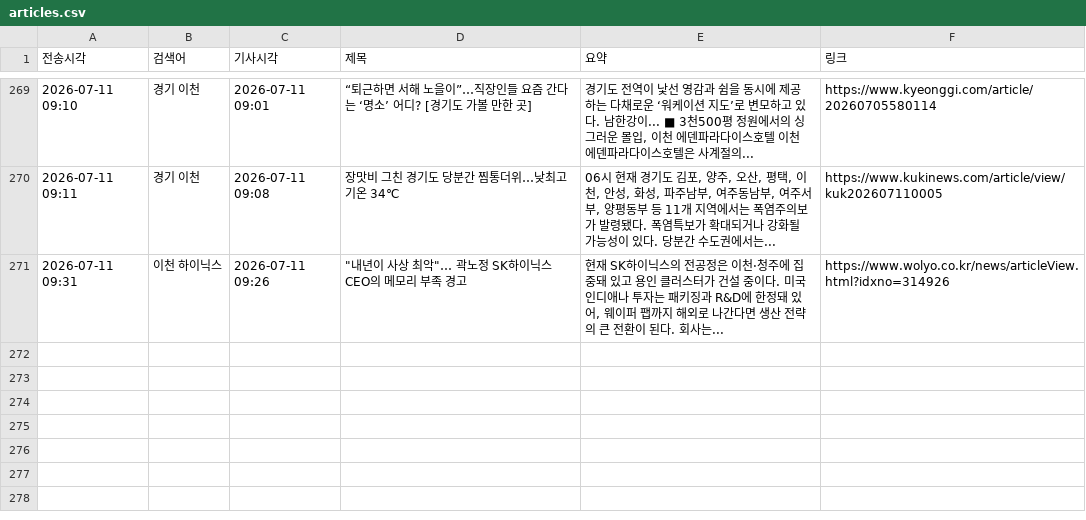
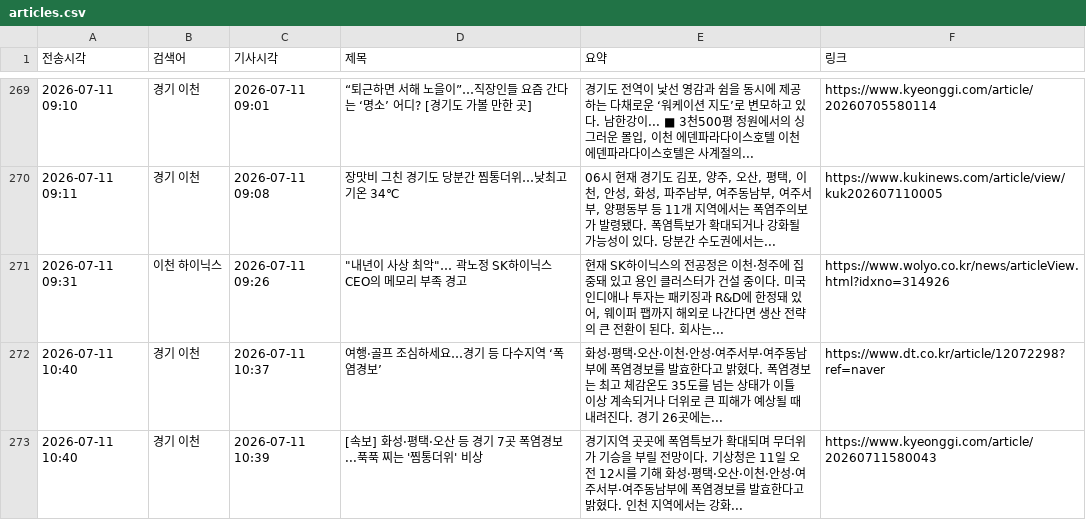
Before and after one commit to linphyca-sys/icheon-news-bot, a CSV file: articles.csv, drawn as a sheet; only a part is shown, gaps mark what is left out; the diff names each change by its address in the sheet, - before the commit and + after, or states it on an @@ line.

```diff
--- a/articles.csv
+++ b/articles.csv
+row 272: 2026-07-11 10:40 | 경기 이천 | 2026-07-11 10:37 | 여행·골프 조심하세요…경기 등 다수지역 ‘폭염경보’ | 화성·평택·오산·이천·안성·여주서부·여주동남부에 폭염경보를 발효한다고 밝혔다. 폭염경보는 최고 체감온도 35도를 넘는 상태가 이틀 이상 계속되거나 더위로 큰 피해가 예상될 때 내려진다. 경기 26곳에는... | https://www.dt.co.kr/article/12072298?ref=naver
+row 273: 2026-07-11 10:40 | 경기 이천 | 2026-07-11 10:39 | [속보] 화성·평택·오산 등 경기 7곳 폭염경보...푹푹 찌는 '찜통더위' 비상 | 경기지역 곳곳에 폭염특보가 확대되며 무더위가 기승을 부릴 전망이다. 기상청은 11일 오전 12시를 기해 화성·평택·오산·이천·안성·여주서부·여주동남부에 폭염경보를 발효한다고 밝혔다. 인천 지역에서는 강화... | https://www.kyeonggi.com/article/20260711580043
```
Also changed, not shown: 1 other file.
